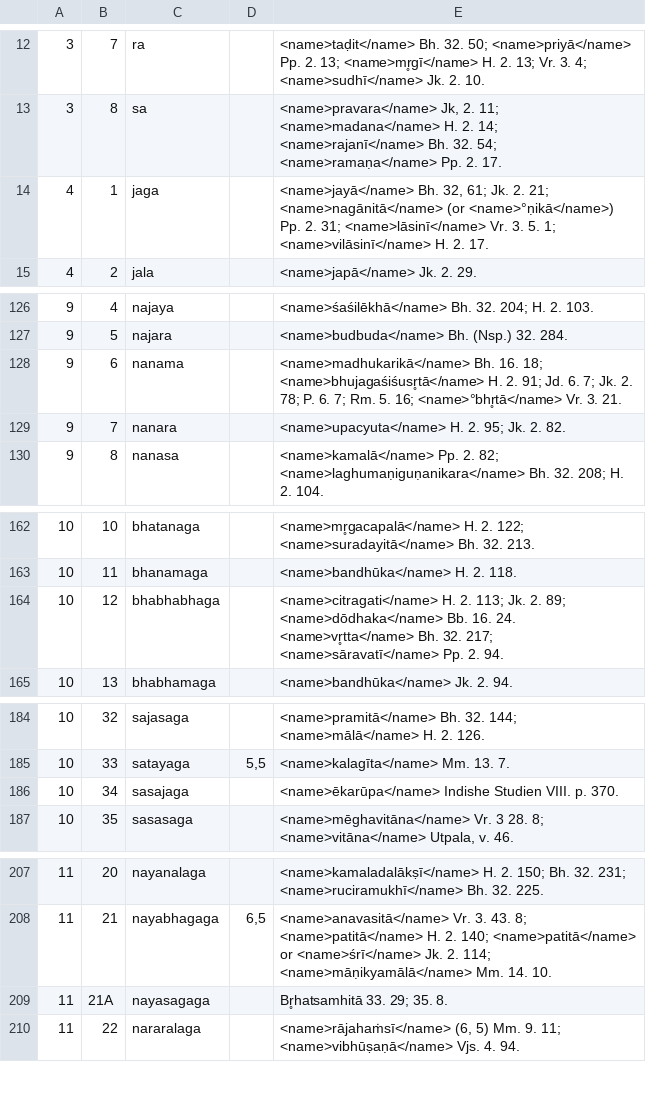
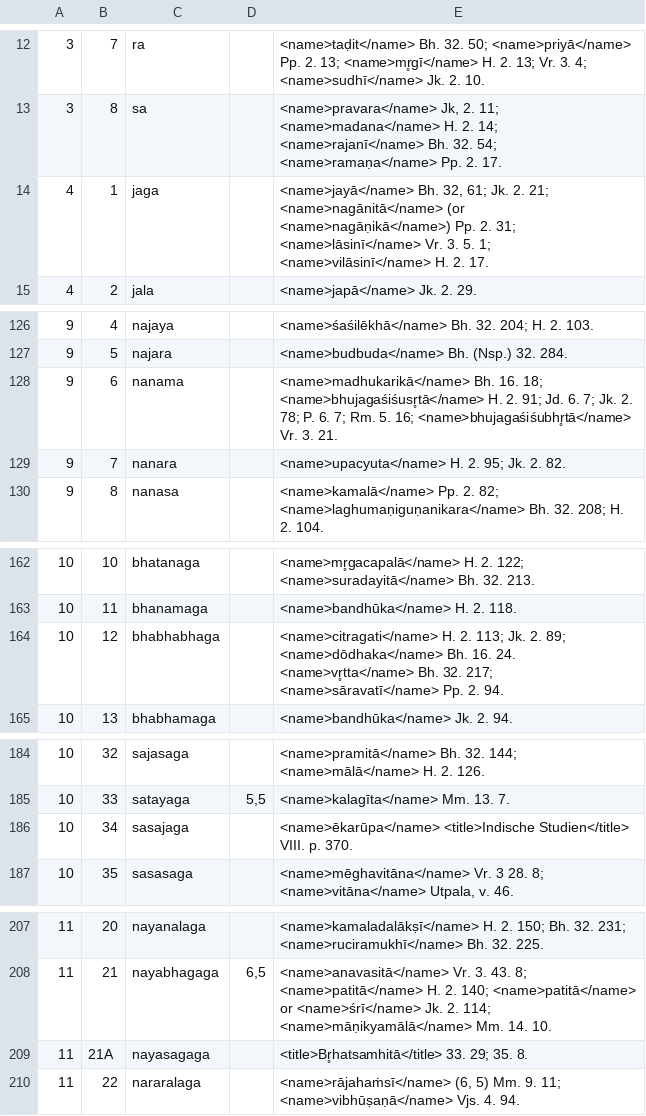
Before and after one commit to aso2101/meter, a TSV file: Jayadāman/appendix-I.tsv, drawn as a sheet; only a part is shown, gaps mark what is left out; the diff covers the shown part only.

```diff
--- a/Jayadāman/appendix-I.tsv
+++ b/Jayadāman/appendix-I.tsv
@@ -13,3 +13,3 @@
 3	8	sa		<name>pravara</name> Jk, 2. 11; <name>madana</name> H. 2. 14; <name>rajanī</name> Bh. 32. 54; <name>ramaṇa</name> Pp. 2. 17.
-4	1	jaga		<name>jayā</name> Bh. 32, 61; Jk. 2. 21; <name>nagānitā</name> (or <name>°ṇikā</name>) Pp. 2. 31; <name>lāsinī</name> Vr. 3. 5. 1; <name>vilāsinī</name> H. 2. 17.
+4	1	jaga		<name>jayā</name> Bh. 32, 61; Jk. 2. 21; <name>nagānitā</name> (or <name>nagāṇikā</name>) Pp. 2. 31; <name>lāsinī</name> Vr. 3. 5. 1; <name>vilāsinī</name> H. 2. 17.
 4	2	jala		<name>japā</name> Jk. 2. 29.
@@ -127,3 +127,3 @@
 9	5	najara		<name>budbuda</name> Bh. (Nsp.) 32. 284.
-9	6	nanama		<name>madhukarikā</name> Bh. 16. 18; <name>bhujagaśiśusr̥tā</name> H. 2. 91; Jd. 6. 7; Jk. 2. 78; P. 6. 7; Rm. 5. 16; <name>°bhr̥tā</name> Vr. 3. 21.
+9	6	nanama		<name>madhukarikā</name> Bh. 16. 18; <name>bhujagaśiśusr̥tā</name> H. 2. 91; Jd. 6. 7; Jk. 2. 78; P. 6. 7; Rm. 5. 16; <name>bhujagaśiśubhr̥tā</name> Vr. 3. 21.
 9	7	nanara		<name>upacyuta</name> H. 2. 95; Jk. 2. 82.
@@ -163,3 +163,3 @@
 10	11	bhanamaga		<name>bandhūka</name> H. 2. 118.
-10	12	bhabhabhaga		<name>citragati</name> H. 2. 113; Jk. 2. 89; <name>dōdhaka</name> Bb. 16. 24. <name>vr̥tta</name> Bh. 32. 217; <name>sāravatī</name> Pp. 2. 94.
+10	12	bhabhabhaga		<name>citragati</name> H. 2. 113; Jk. 2. 89; <name>dōdhaka</name> Bh. 16. 24. <name>vr̥tta</name> Bh. 32. 217; <name>sāravatī</name> Pp. 2. 94.
 10	13	bhabhamaga		<name>bandhūka</name> Jk. 2. 94.
@@ -185,3 +185,3 @@
 10	33	satayaga	5,5	<name>kalagīta</name> Mm. 13. 7.
-10	34	sasajaga		<name>ēkarūpa</name> Indishe Studien VIII. p. 370.
+10	34	sasajaga		<name>ēkarūpa</name> <title>Indische Studien</title> VIII. p. 370.
 10	35	sasasaga		<name>mēghavitāna</name> Vr. 3 28. 8; <name>vitāna</name> Utpala, v. 46.
@@ -208,3 +208,3 @@
 11	21	nayabhagaga	6,5	<name>anavasitā</name> Vr. 3. 43. 8; <name>patitā</name> H. 2. 140; <name>patitā</name> or <name>śrī</name> Jk. 2. 114; <name>māṇikyamālā</name> Mm. 14. 10.
-11	21A	nayasagaga		Br̥hatsamhitā 33. 29; 35. 8.
+11	21A	nayasagaga		<title>Br̥hatsamhitā</title> 33. 29; 35. 8.
 11	22	nararalaga		<name>rājahaṁsī</name> (6, 5) Mm. 9. 11; <name>vibhūṣaṇā</name> Vjs. 4. 94.
```
Also changed, not shown: 21 edited cells elsewhere in this file, 6 other files.
